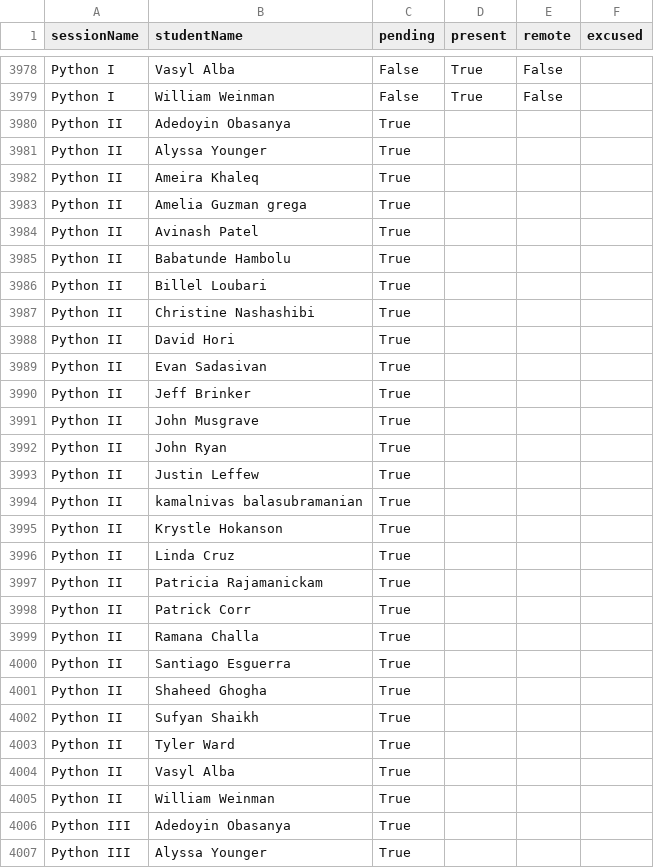
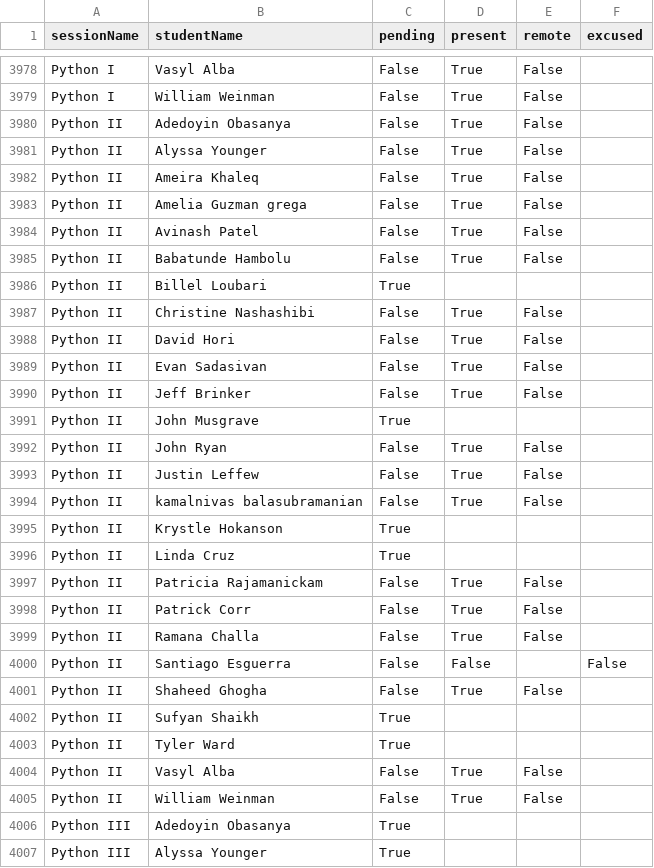
Before and after one commit to mcharipar/Bootcampspot_api, a CSV file: data/attendance.csv, drawn as a sheet; only a part is shown, gaps mark what is left out.

Commit message:
add_tabs_and_update_tables

```diff
--- a/data/attendance.csv
+++ b/data/attendance.csv
@@ -3979,28 +3979,28 @@ Python I,Vasyl Alba,False,True,False,
 Python I,William Weinman,False,True,False,
-Python II,Adedoyin Obasanya,True,,,
-Python II,Alyssa Younger,True,,,
-Python II,Ameira Khaleq,True,,,
-Python II,Amelia Guzman grega,True,,,
-Python II,Avinash Patel,True,,,
-Python II,Babatunde Hambolu,True,,,
+Python II,Adedoyin Obasanya,False,True,False,
+Python II,Alyssa Younger,False,True,False,
+Python II,Ameira Khaleq,False,True,False,
+Python II,Amelia Guzman grega,False,True,False,
+Python II,Avinash Patel,False,True,False,
+Python II,Babatunde Hambolu,False,True,False,
 Python II,Billel Loubari,True,,,
-Python II,Christine Nashashibi,True,,,
-Python II,David Hori,True,,,
-Python II,Evan Sadasivan,True,,,
-Python II,Jeff Brinker,True,,,
+Python II,Christine Nashashibi,False,True,False,
+Python II,David Hori,False,True,False,
+Python II,Evan Sadasivan,False,True,False,
+Python II,Jeff Brinker,False,True,False,
 Python II,John Musgrave,True,,,
-Python II,John Ryan,True,,,
-Python II,Justin Leffew,True,,,
-Python II,kamalnivas balasubramanian,True,,,
+Python II,John Ryan,False,True,False,
+Python II,Justin Leffew,False,True,False,
+Python II,kamalnivas balasubramanian,False,True,False,
 Python II,Krystle Hokanson,True,,,
 Python II,Linda Cruz,True,,,
-Python II,Patricia Rajamanickam,True,,,
-Python II,Patrick Corr,True,,,
-Python II,Ramana Challa,True,,,
-Python II,Santiago Esguerra,True,,,
-Python II,Shaheed Ghogha,True,,,
+Python II,Patricia Rajamanickam,False,True,False,
+Python II,Patrick Corr,False,True,False,
+Python II,Ramana Challa,False,True,False,
+Python II,Santiago Esguerra,False,False,,False
+Python II,Shaheed Ghogha,False,True,False,
 Python II,Sufyan Shaikh,True,,,
 Python II,Tyler Ward,True,,,
-Python II,Vasyl Alba,True,,,
-Python II,William Weinman,True,,,
+Python II,Vasyl Alba,False,True,False,
+Python II,William Weinman,False,True,False,
 Python III,Adedoyin Obasanya,True,,,
```
Also changed, not shown: 2 other files.
